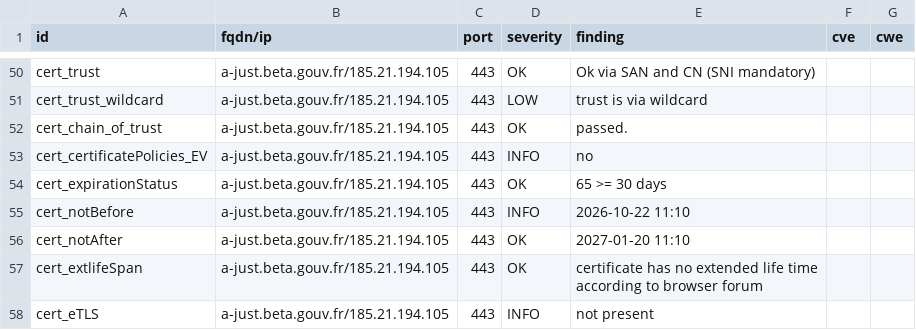
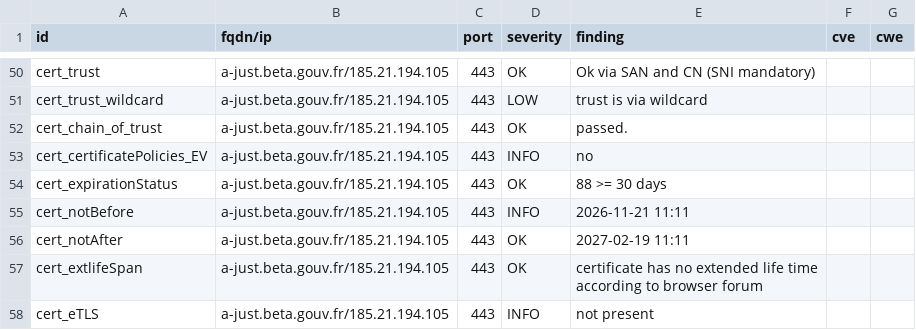
Before and after one commit to betagouv/dashlord, a CSV file: results/aHR0cHM6Ly9hLWp1c3QuYmV0YS5nb3V2LmZy/testssl.csv, drawn as a sheet; only a part is shown, gaps mark what is left out; the diff covers the shown part only.

```diff
--- a/results/aHR0cHM6Ly9hLWp1c3QuYmV0YS5nb3V2LmZy/testssl.csv
+++ b/results/aHR0cHM6Ly9hLWp1c3QuYmV0YS5nb3V2LmZy/testssl.csv
@@ -53,5 +53,5 @@
 "cert_certificatePolicies_EV","a-just.beta.gouv.fr/185.21.194.105","443","INFO","no","",""
-"cert_expirationStatus","a-just.beta.gouv.fr/185.21.194.105","443","OK","65 >= 30 days","",""
-"cert_notBefore","a-just.beta.gouv.fr/185.21.194.105","443","INFO","2026-10-22 11:10","",""
-"cert_notAfter","a-just.beta.gouv.fr/185.21.194.105","443","OK","2027-01-20 11:10","",""
+"cert_expirationStatus","a-just.beta.gouv.fr/185.21.194.105","443","OK","88 >= 30 days","",""
+"cert_notBefore","a-just.beta.gouv.fr/185.21.194.105","443","INFO","2026-11-21 11:11","",""
+"cert_notAfter","a-just.beta.gouv.fr/185.21.194.105","443","OK","2027-02-19 11:11","",""
 "cert_extlifeSpan","a-just.beta.gouv.fr/185.21.194.105","443","OK","certificate has no extended life time according to browser forum","",""
```
Also changed, not shown: 9 edited cells elsewhere in this file, 8 other files.
